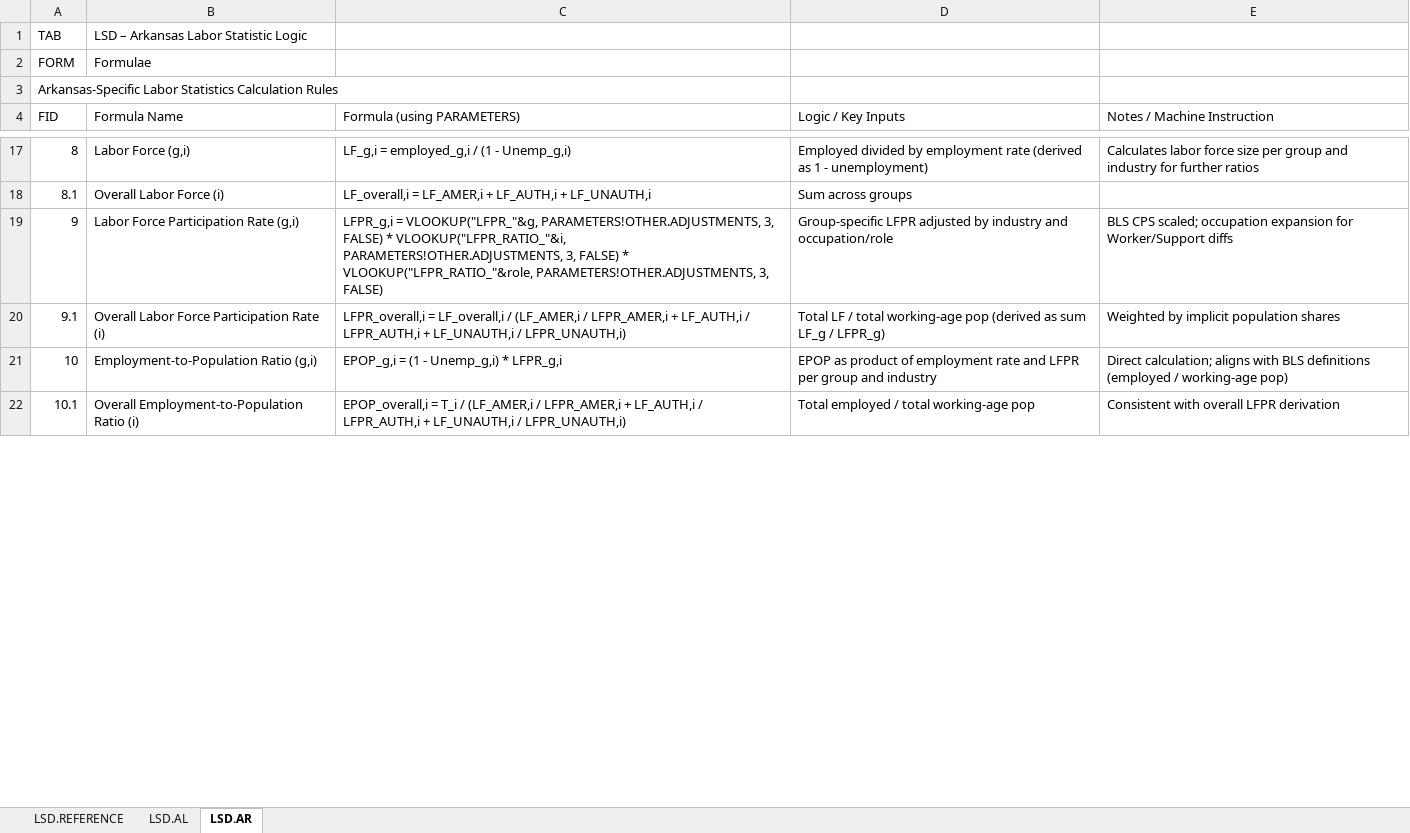
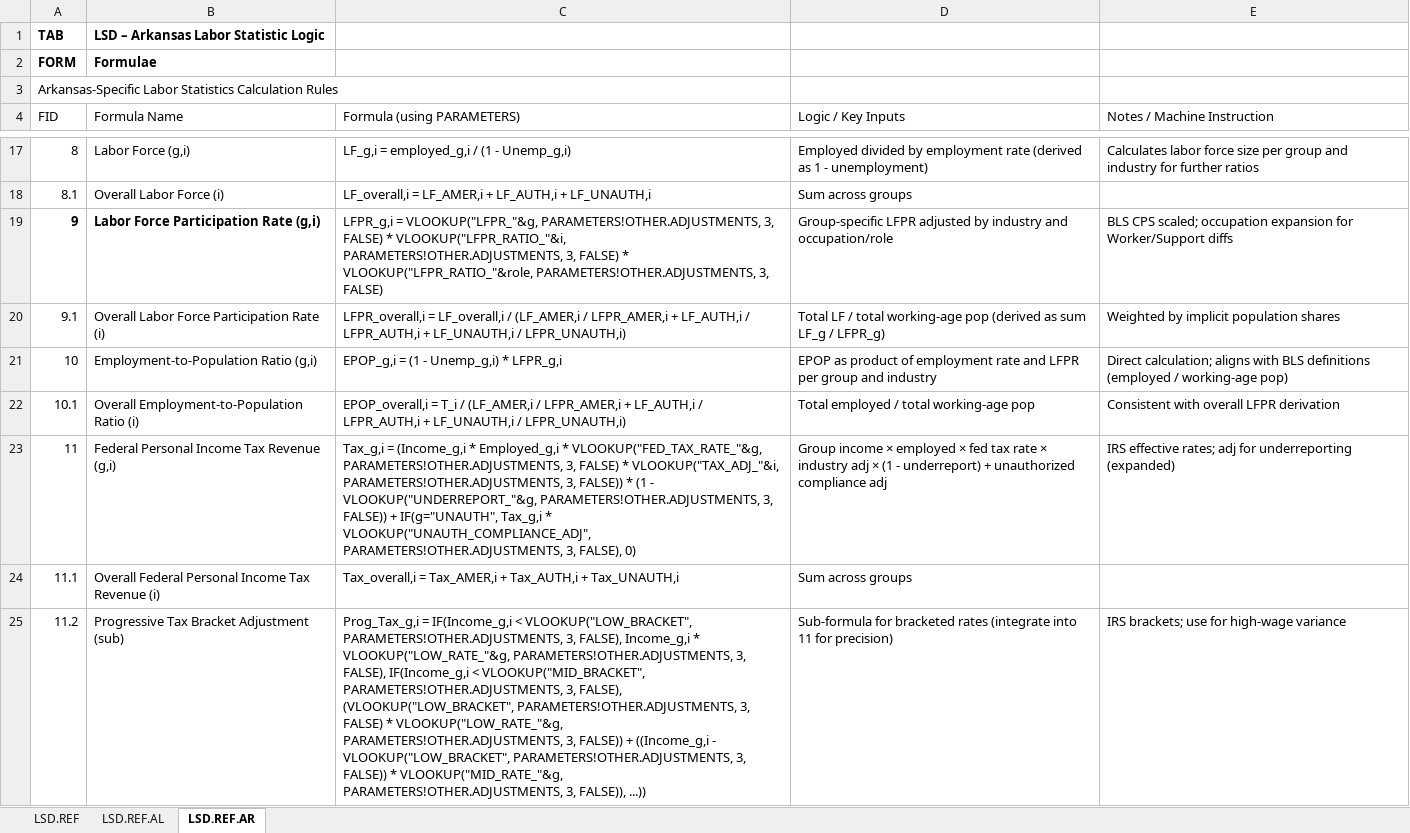
Before and after one commit to thomaspatrickwelborn/FITNESS, an Excel workbook: DES/LSD/LSD.REF.xlsx, sheet LSD.REF.AR, drawn as a sheet; only a part is shown, gaps mark what is left out; values as stored, in another font and other column widths than the file's, no borders; the diff covers the shown part only; the diff names each change by its address in the sheet, - before the commit and + after, or states it on an @@ line.

Commit message:
DES LSD Formulae, Calculae

```diff
--- a/DES/LSD/LSD.REF.xlsx (sheet LSD.REF.AR)
+++ b/DES/LSD/LSD.REF.xlsx (sheet LSD.REF.AR)
-sheet tab: LSD.REFERENCE
+sheet tab: LSD.REF
-sheet tab: LSD.AL
+sheet tab: LSD.REF.AL
-sheet tab: LSD.AR
+sheet tab: LSD.REF.AR
-A1:B2 bold: off
+A1:B2 bold: on
-A19:B19 bold: off
+A19:B19 bold: on
+row 23: 11 | Federal Personal Income Tax Revenue (g,i) | Tax_g,i = (Income_g,i * Employed_g,i * VLOOKUP("FED_TAX_RATE_"&g, PARAMETERS!OTHER.ADJUSTMENTS, 3, FALSE) * VLOOKUP("TAX_ADJ_"&i, PARAMETERS!OTHER.ADJUSTMENTS, 3, FALSE)) * (1 - VLOOKUP("UNDERREPORT_"&g, PARAMETERS!OTHER.ADJUSTMENTS, 3, FALSE)) + IF(g="UNAUTH", Tax_g,i * VLOOKUP("UNAUTH_COMPLIANCE_ADJ", PARAMETERS!OTHER.ADJUSTMENTS, 3, FALSE), 0) | Group income × employed × fed tax rate × industry adj × (1 - underreport) + unauthorized compliance adj | IRS effective rates; adj for underreporting (expanded)
+row 24: 11.1 | Overall Federal Personal Income Tax Revenue (i) | Tax_overall,i = Tax_AMER,i + Tax_AUTH,i + Tax_UNAUTH,i | Sum across groups
+row 25: 11.2 | Progressive Tax Bracket Adjustment (sub) | Prog_Tax_g,i = IF(Income_g,i < VLOOKUP("LOW_BRACKET", PARAMETERS!OTHER.ADJUSTMENTS, 3, FALSE), Income_g,i * VLOOKUP("LOW_RATE_"&g, PARAMETERS!OTHER.ADJUSTMENTS, 3, FALSE), IF(Income_g,i < VLOOKUP("MID_BRACKET", PARAMETERS!OTHER.ADJUSTMENTS, 3, FALSE), (VLOOKUP("LOW_BRACKET", PARAMETERS!OTHER.ADJUSTMENTS, 3, FALSE) * VLOOKUP("LOW_RATE_"&g, PARAMETERS!OTHER.ADJUSTMENTS, 3, FALSE)) + ((Income_g,i - VLOOKUP("LOW_BRACKET", PARAMETERS!OTHER.ADJUSTMENTS, 3, FALSE)) * VLOOKUP("MID_RATE_"&g, PARAMETERS!OTHER.ADJUSTMENTS, 3, FALSE)), ...)) | Sub-formula for bracketed rates (integrate into 11 for precision) | IRS brackets; use for high-wage variance
```
Also changed, not shown: 206 added rows, 47 removed rows and 239 edited cells elsewhere in this sheet, sheet LSD.REF.AL, sheet LSD.REF, 2 other files.
